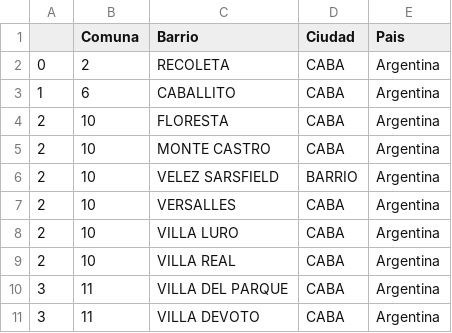
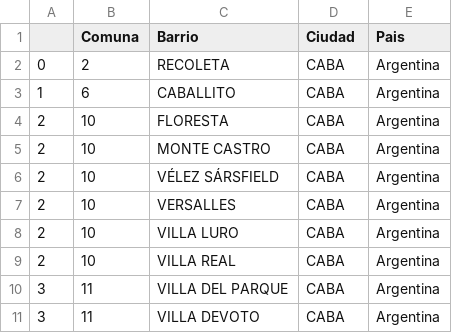
Before and after one commit to Tagliaferro22/siniestros-viales, a CSV file: Datasets/comuna.csv, drawn as a sheet; only a part is shown.

```diff
--- a/Datasets/comuna.csv
+++ b/Datasets/comuna.csv
@@ -5,3 +5,3 @@
 2,10,MONTE CASTRO,CABA,Argentina
-2,10,VELEZ SARSFIELD,BARRIO,Argentina
+2,10,VÉLEZ SÁRSFIELD,CABA,Argentina
 2,10,VERSALLES,CABA,Argentina
```
Also changed, not shown: 2 other files.
